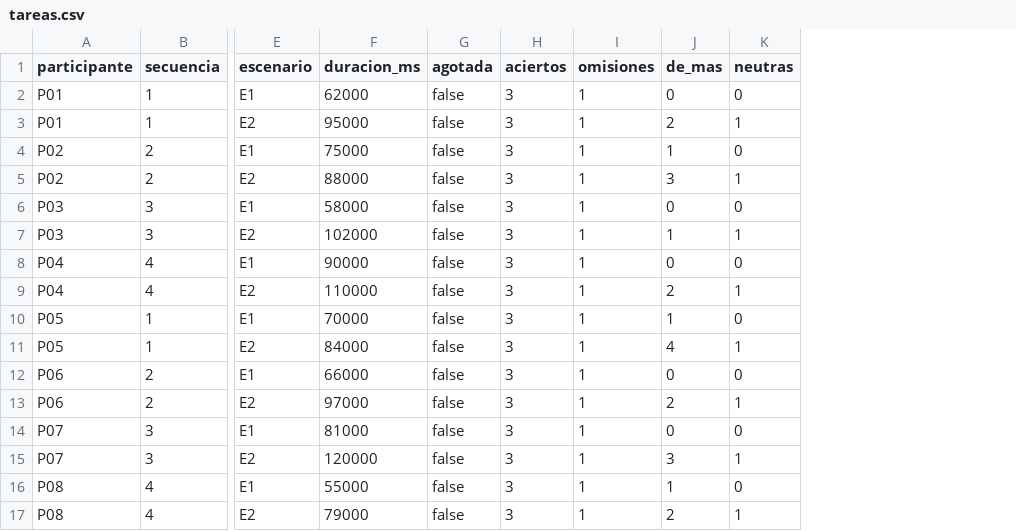
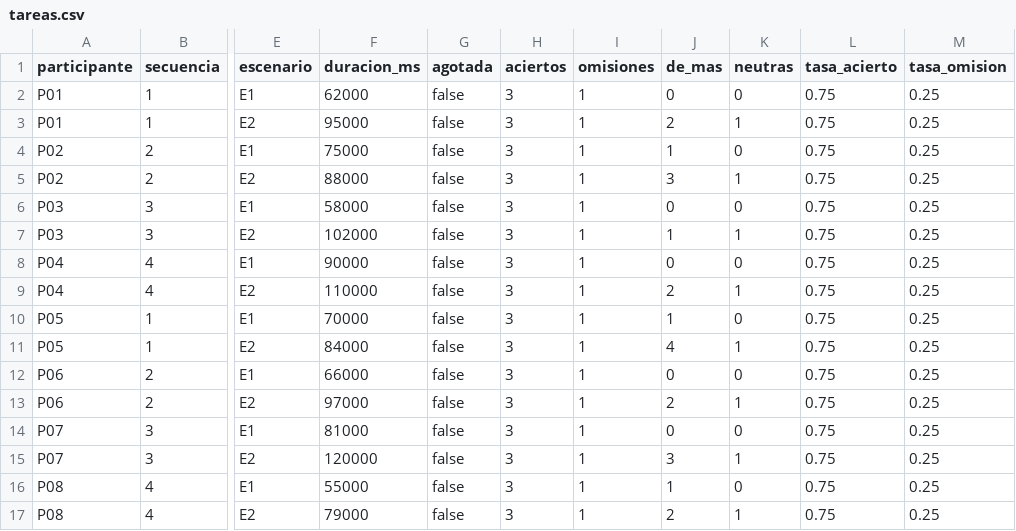
Before and after one commit to HerlanCh/PlataformaGIS, a CSV file: tools/piloto/ejemplo/tareas.csv, drawn as a sheet; only a part is shown, gaps mark what is left out; the diff names each change by its address in the sheet, - before the commit and + after, or states it on an @@ line.

```diff
--- a/tools/piloto/ejemplo/tareas.csv
+++ b/tools/piloto/ejemplo/tareas.csv
+column L (tasa_acierto), rows 2-17: all 0.75
+column M (tasa_omision), rows 2-17: all 0.25
```
Also changed, not shown: tools/piloto/ejemplo/supervivencia.csv, tools/piloto/ejemplo/vigencia.csv, 47 other files.
